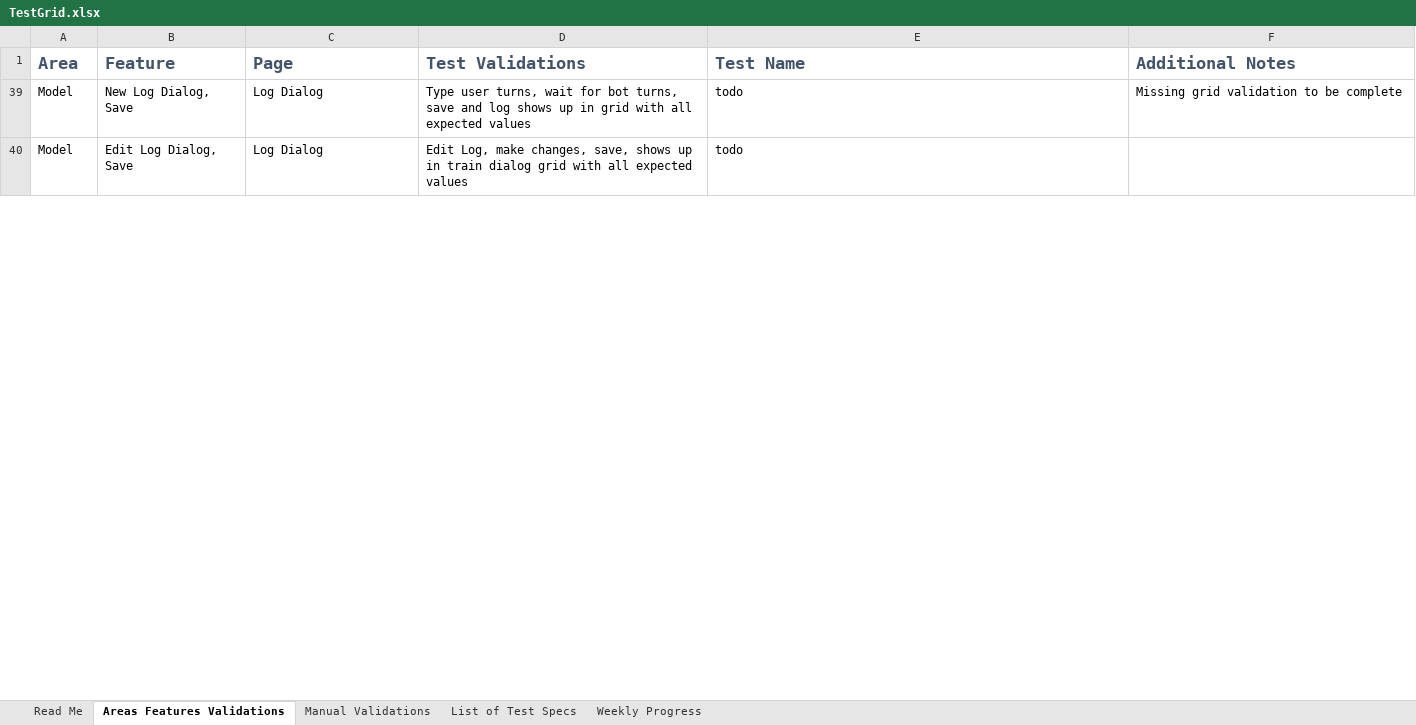
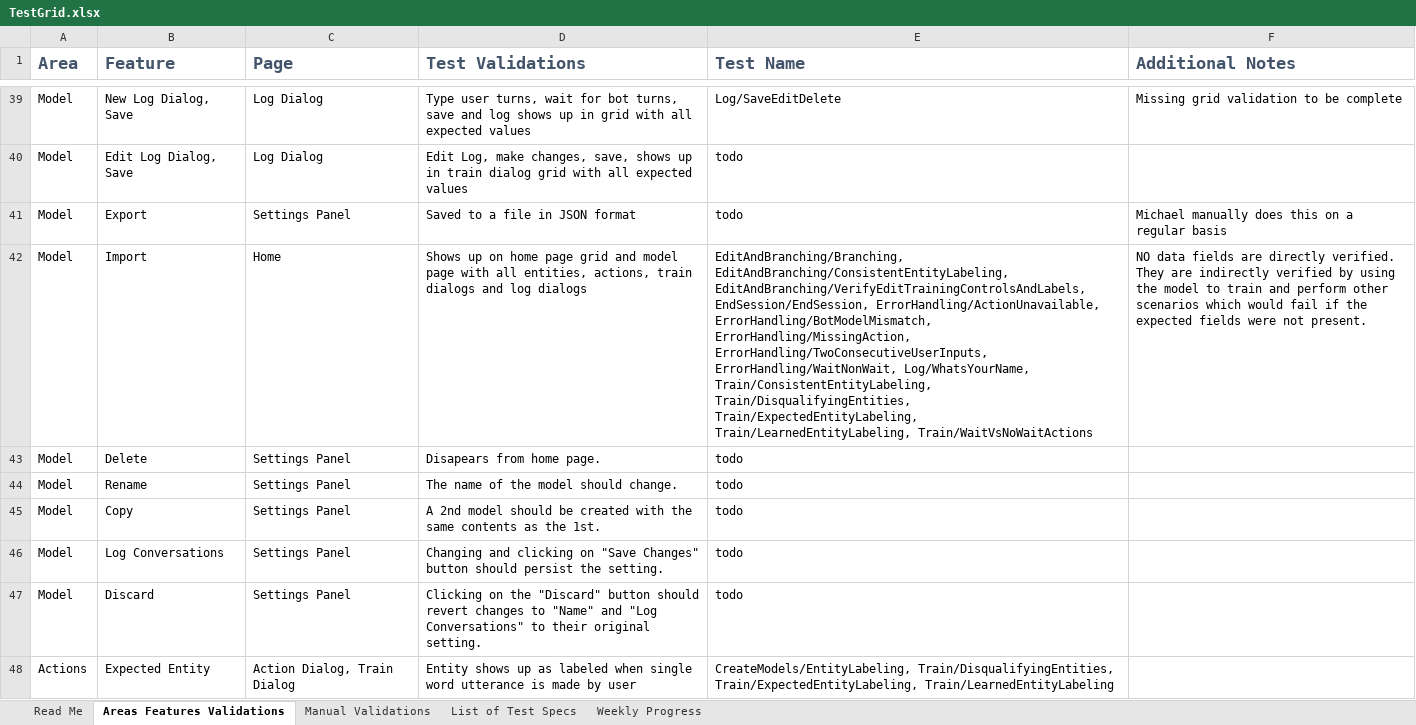
Before and after one commit to microsoft/conversationlearner, an Excel workbook: packages/cl-ui/cypress/TestGrid.xlsx, sheet Areas Features Validations, drawn as a sheet; only a part is shown, gaps mark what is left out; values as stored, in another font and other column widths than the file's, no borders; table styles not drawn; the diff covers the shown part only; the diff names each change by its address in the sheet, - before the commit and + after, or states it on an @@ line.

Commit message:
Log Dialog Tests (#1219)
Created two Log related test suites; SaveEditDelete and Abandon. These cover most of the scenarios related to Log Dialogs.

```diff
--- a/packages/cl-ui/cypress/TestGrid.xlsx (sheet Areas Features Validations)
+++ b/packages/cl-ui/cypress/TestGrid.xlsx (sheet Areas Features Validations)
-E39 (Test Name): todo
+E39 (Test Name): Log/SaveEditDelete
@@ row 41 unhidden: Model | Export | Settings Panel | Saved to a file in JSON format | todo | Michael manually does this on a regular basis @@
@@ row 42 unhidden: Model | Import | Home | Shows up on home page grid and model page with all entities, actions, train dialogs and log dialogs | EditAndBranching/Branching, EditAndBranching/ConsistentEntityLabeling, EditAndBranching/VerifyEditTrainingControlsAndLabels, EndSession/EndSession, ErrorHandling/ActionUnavailable, ErrorHandling/BotModelMismatch, ErrorHandling/MissingAction, ErrorHandling/TwoConsecutiveUserInputs, ErrorHandling/WaitNonWait, Log/WhatsYourName, Train/ConsistentEntityLabeling, Train/DisqualifyingEntities, Train/ExpectedEntityLabeling, Train/LearnedEntityLabeling, Train/WaitVsNoWaitActions | NO data fields are directly verified. They are indirectly verified by using the model to train and perform other scenarios which would fail if the expected fields were not present. @@
@@ row 43 unhidden: Model | Delete | Settings Panel | Disapears from home page. | todo @@
@@ row 44 unhidden: Model | Rename | Settings Panel | The name of the model should change. | todo @@
@@ row 45 unhidden: Model | Copy | Settings Panel | A 2nd model should be created with the same contents as the 1st. | todo @@
@@ row 46 unhidden: Model | Log Conversations | Settings Panel | Changing and clicking on "Save Changes" button should persist the setting. | todo @@
@@ row 47 unhidden: Model | Discard | Settings Panel | Clicking on the "Discard" button should revert changes to "Name" and "Log Conversations" to their original setting. | todo @@
@@ row 48 unhidden: Actions | Expected Entity | Action Dialog, Train Dialog | Entity shows up as labeled when single word utterance is made by user | CreateModels/EntityLabeling, Train/DisqualifyingEntities, Train/ExpectedEntityLabeling, Train/LearnedEntityLabeling @@
```
Also changed, not shown: 3 added rows, 177 hidden or unhidden rows and 11 edited cells elsewhere in this sheet, hidden cells, 8 other files.
